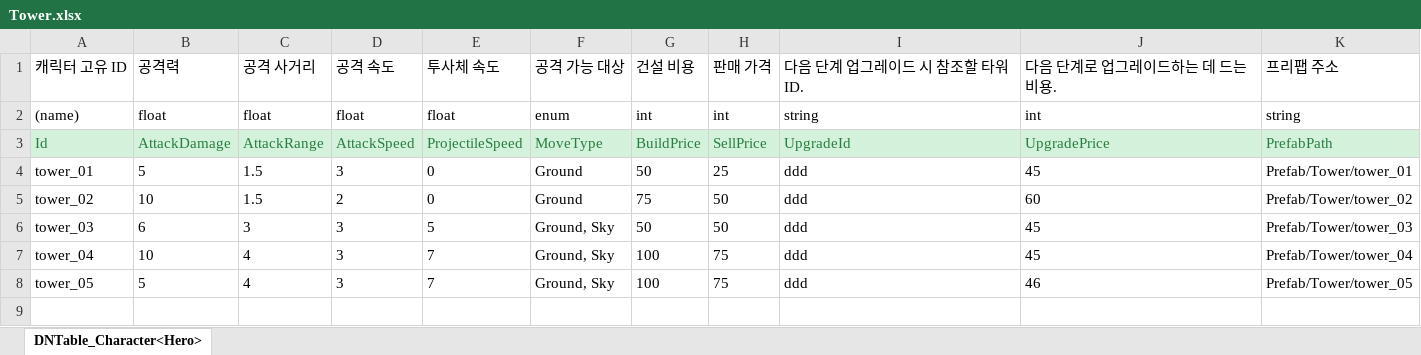
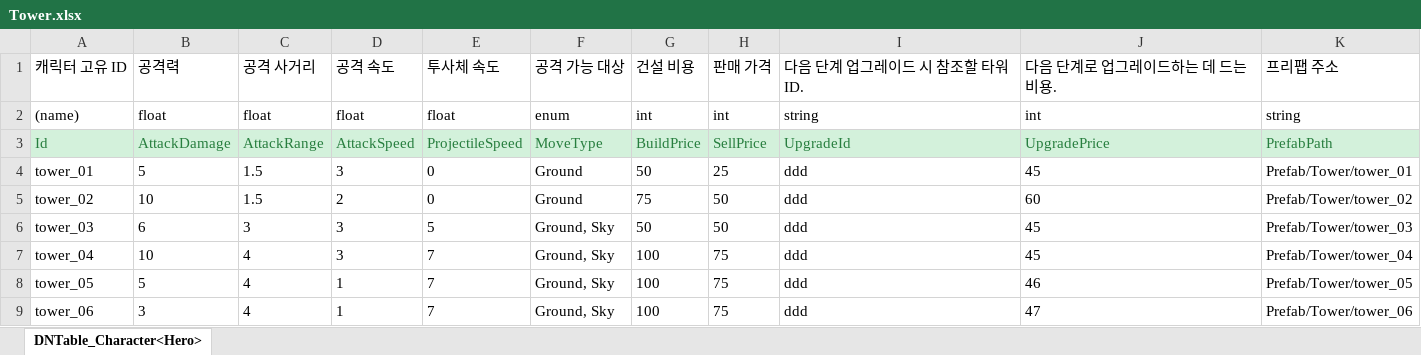
Before and after one commit to MinHyeo/MinHyoeng2DDefence, an Excel workbook: JsonConverter/ExcelFiles/Tower.xlsx, sheet DNTable_Character<Hero>, drawn as a sheet; values as stored, in another font and other column widths than the file's, no borders; the diff names each change by its address in the sheet, - before the commit and + after, or states it on an @@ line.

Commit message:
[update] tower_06 구현
tower_06 구현

```diff
--- a/JsonConverter/ExcelFiles/Tower.xlsx (sheet DNTable_Character<Hero>)
+++ b/JsonConverter/ExcelFiles/Tower.xlsx (sheet DNTable_Character<Hero>)
-D8: 3
+D8: 1
+row 9: tower_06 | 3 | 4 | 1 | 7 | Ground, Sky | 100 | 75 | ddd | 47 | Prefab/Tower/tower_06
```
Also changed, not shown: JsonConverter/ExcelFiles/Entity.xlsx, 25 other files.
